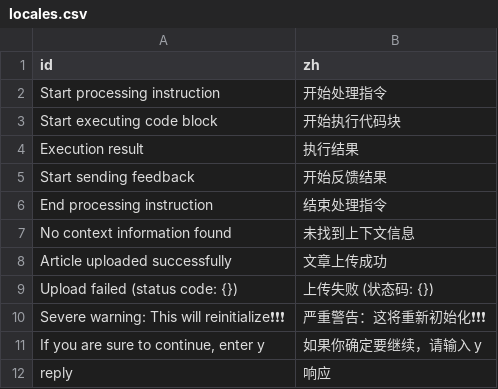
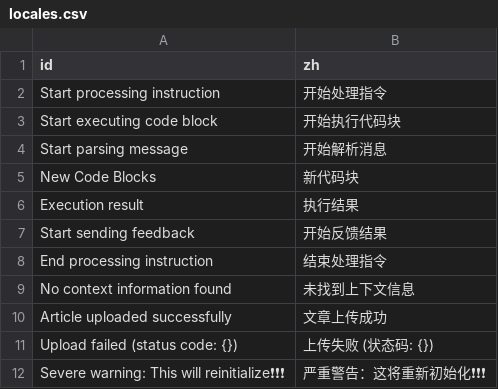
Before and after one commit to sunwei3126/aipyapp, a CSV file: aipyapp/res/locales.csv, drawn as a sheet; only a part is shown; the shorter side is filled out with more unchanged rows; the diff names each change by its address in the sheet, - before the commit and + after, or states it on an @@ line.

```diff
--- a/aipyapp/res/locales.csv
+++ b/aipyapp/res/locales.csv
+row 4: Start parsing message | 开始解析消息
+row 5: New Code Blocks | 新代码块
```
Also changed, not shown: 9 other files.
